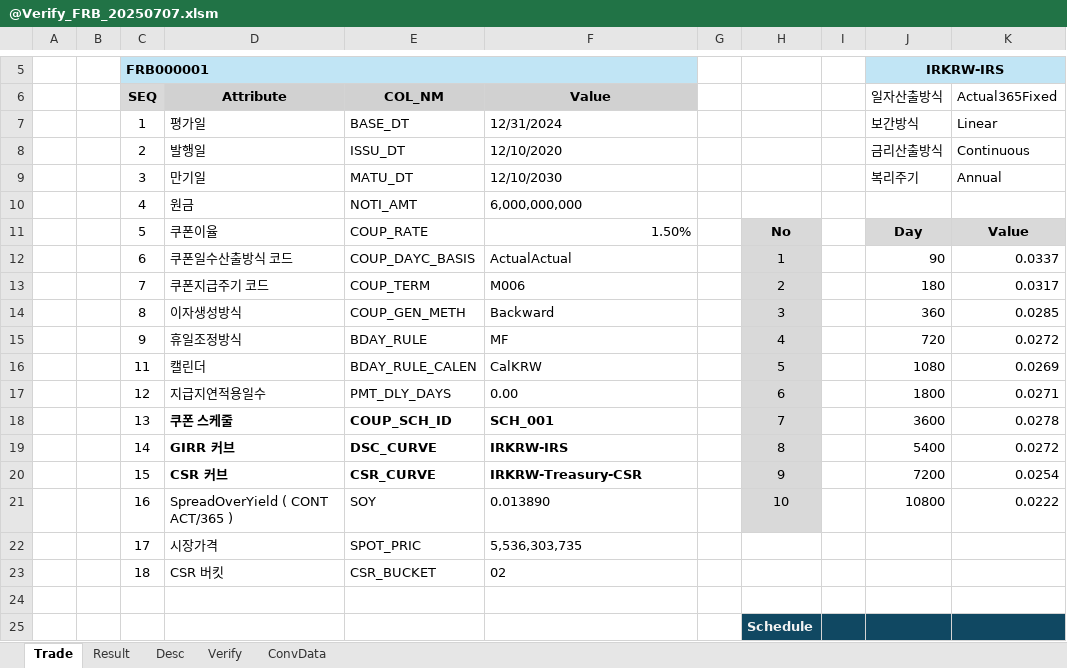
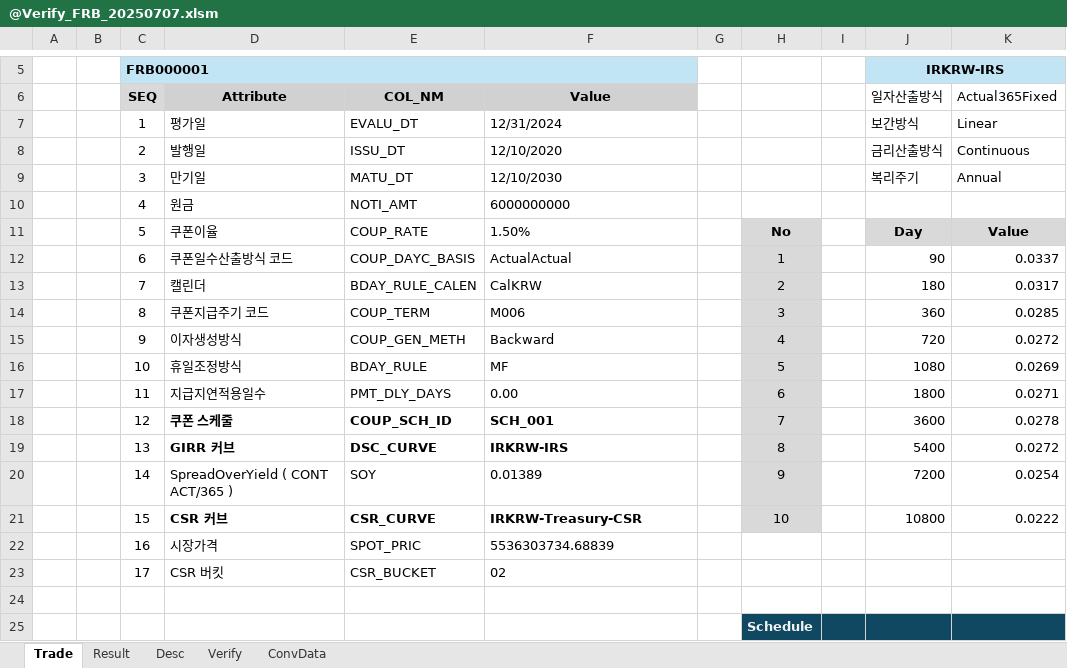
Before and after one commit to Bisi3asi/pricingmodule, an Excel workbook: docs/@Verify_FRB_20250707.xlsm, sheet Trade, drawn as a sheet; only a part is shown, gaps mark what is left out; values as stored, in another font and other column widths than the file's, no borders; conditional formats not drawn; removed rows and columns are numbered as before the commit, all else as after; rows hold the shown columns only; the diff names each change by its address in the sheet, - before the commit and + after, or states it on an @@ line.

Commit message:
docs: FRB 검증시트 수정중

```diff
--- a/docs/@Verify_FRB_20250707.xlsm (sheet Trade)
+++ b/docs/@Verify_FRB_20250707.xlsm (sheet Trade)
-E7 (COL_NM): BASE_DT
+E7 (COL_NM): EVALU_DT
-F10 (Value): 6,000,000,000
+F10 (Value): 6000000000
-F11 alignment: right
+F11 alignment: left
-D13 (Attribute): 쿠폰지급주기 코드
+D13 (Attribute): 캘린더
-E13 (COL_NM): COUP_TERM
+E13 (COL_NM): BDAY_RULE_CALEN
-F13 (Value): M006
+F13 (Value): CalKRW
-D14 (Attribute): 이자생성방식
+D14 (Attribute): 쿠폰지급주기 코드
-E14 (COL_NM): COUP_GEN_METH
+E14 (COL_NM): COUP_TERM
-F14 (Value): Backward
+F14 (Value): M006
-D15 (Attribute): 휴일조정방식
+D15 (Attribute): 이자생성방식
-E15 (COL_NM): BDAY_RULE
+E15 (COL_NM): COUP_GEN_METH
-F15 (Value): MF
+F15 (Value): Backward
-C16 (SEQ): 11
+C16 (SEQ): 10
-D16 (Attribute): 캘린더
+D16 (Attribute): 휴일조정방식
-E16 (COL_NM): BDAY_RULE_CALEN
+E16 (COL_NM): BDAY_RULE
-F16 (Value): CalKRW
+F16 (Value): MF
-C17 (SEQ): 12
+C17 (SEQ): 11
-C18 (SEQ): 13
+C18 (SEQ): 12
-C19 (SEQ): 14
+C19 (SEQ): 13
+row 20:  |  | 14 | SpreadOverYield ( CONT ACT/365 ) | SOY | 0.01389 |  | 9 |  | 7200 | 0.0254
-H21: 9
+H21: 10
-J21 (일자산출방식): 7200
+J21 (일자산출방식): 10800
-K21 (Actual365Fixed): 0.0254
+K21 (Actual365Fixed): 0.0222
-row 21:  |  | 16 | SpreadOverYield ( CONT ACT/365 ) | SOY | 0.013890 |  | 10 |  | 10800 | 0.0222
-C22 (SEQ): 17
+C22 (SEQ): 16
-F22 (Value): 5,536,303,735
+F22 (Value): 5536303734.68839
-C23 (SEQ): 18
+C23 (SEQ): 17
```
Also changed, not shown: charts or pictures.
